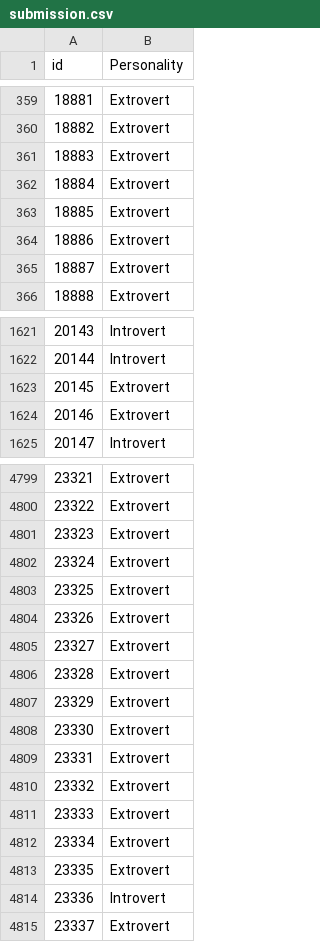
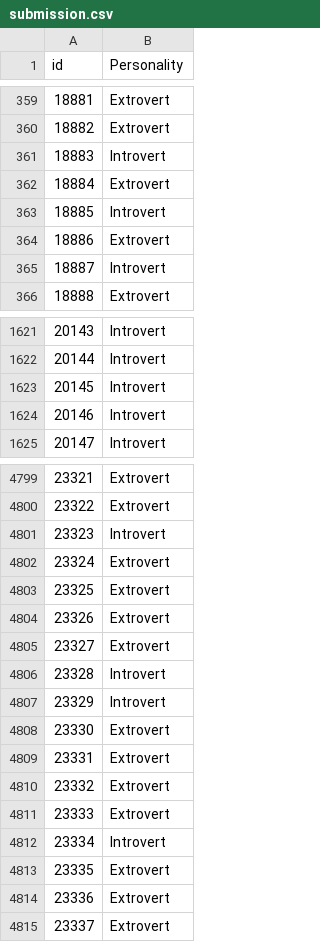
Before and after one commit to keshav2603/200days100model, a CSV file: model8-personality/submission.csv, drawn as a sheet; only a part is shown, gaps mark what is left out; the diff covers the shown part only.

Commit message:
model -9 not created a new one but use bagging ensemble and improve accuracy

```diff
--- a/model8-personality/submission.csv
+++ b/model8-personality/submission.csv
@@ -360,7 +360,7 @@ id,Personality
 18882,Extrovert
-18883,Extrovert
+18883,Introvert
 18884,Extrovert
-18885,Extrovert
+18885,Introvert
 18886,Extrovert
-18887,Extrovert
+18887,Introvert
 18888,Extrovert
@@ -1622,4 +1622,4 @@ id,Personality
 20144,Introvert
-20145,Extrovert
-20146,Extrovert
+20145,Introvert
+20146,Introvert
 20147,Introvert
@@ -4800,3 +4800,3 @@ id,Personality
 23322,Extrovert
-23323,Extrovert
+23323,Introvert
 23324,Extrovert
@@ -4805,4 +4805,4 @@ id,Personality
 23327,Extrovert
-23328,Extrovert
-23329,Extrovert
+23328,Introvert
+23329,Introvert
 23330,Extrovert
@@ -4811,5 +4811,5 @@ id,Personality
 23333,Extrovert
-23334,Extrovert
+23334,Introvert
 23335,Extrovert
-23336,Introvert
+23336,Extrovert
 23337,Extrovert
```
Also changed, not shown: 180 edited cells elsewhere in this file, 1 other file.
